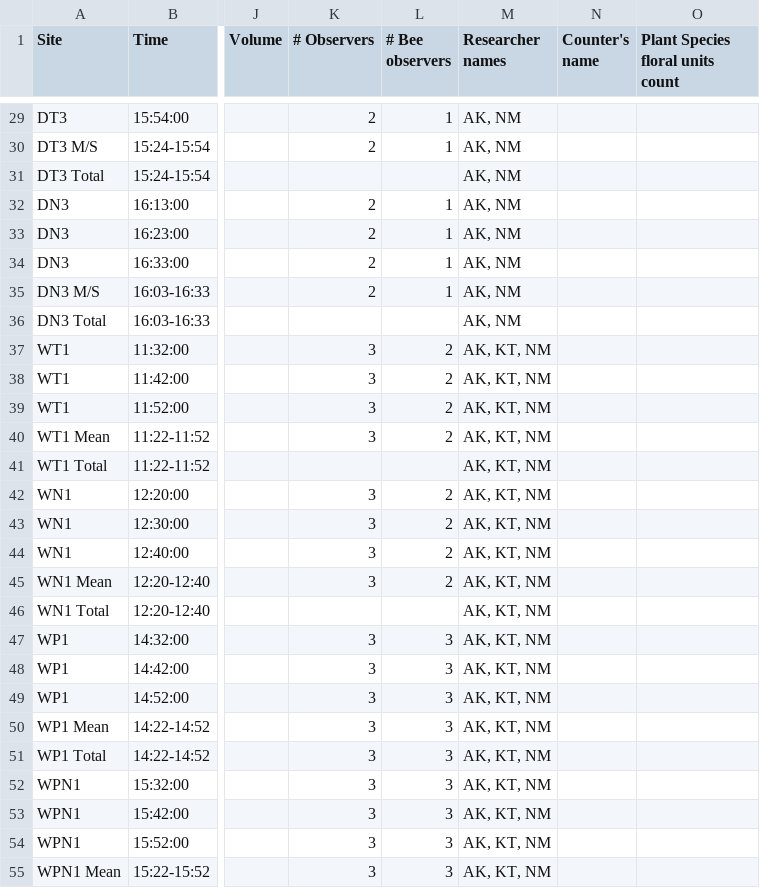
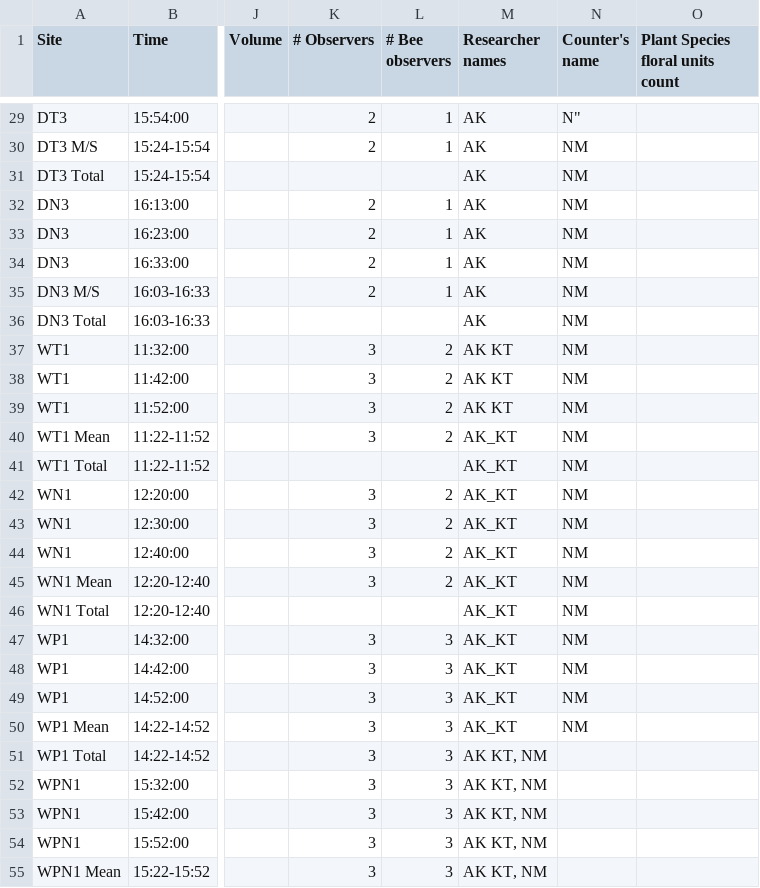
Before and after one commit to Audrey-netizen/turbpe, a CSV file: spreadsheets/abiotics.csv, drawn as a sheet; only a part is shown, gaps mark what is left out; the diff covers the shown part only; the diff names each change by its address in the sheet, - before the commit and + after, or states it on an @@ line.

```diff
--- a/spreadsheets/abiotics.csv
+++ b/spreadsheets/abiotics.csv
-M29:M36 (Researcher names): AK, NM
+M29:M36 (Researcher names): AK
-N29 (Counter's name): (empty)
+N29 (Counter's name): N"
-N30:N50 (Counter's name): (empty)
+N30:N50 (Counter's name): NM
-M37:M39 (Researcher names): AK, KT, NM
+M37:M39 (Researcher names): AK KT
-M40:M50 (Researcher names): AK, KT, NM
+M40:M50 (Researcher names): AK_KT
-M51:M55 (Researcher names): AK, KT, NM
+M51:M55 (Researcher names): AK KT, NM
```
Also changed, not shown: 147 edited cells elsewhere in this file.
